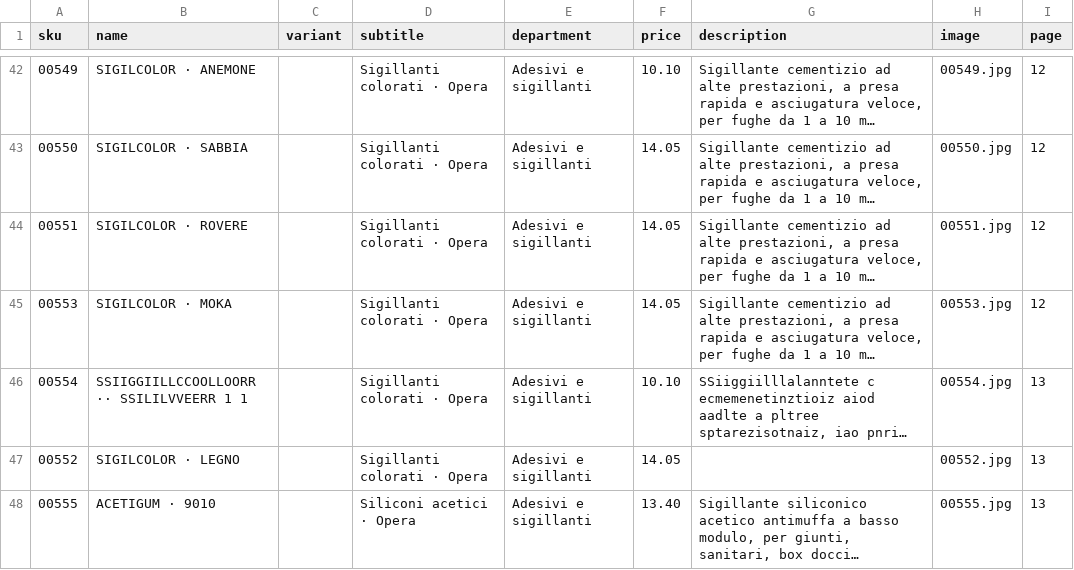
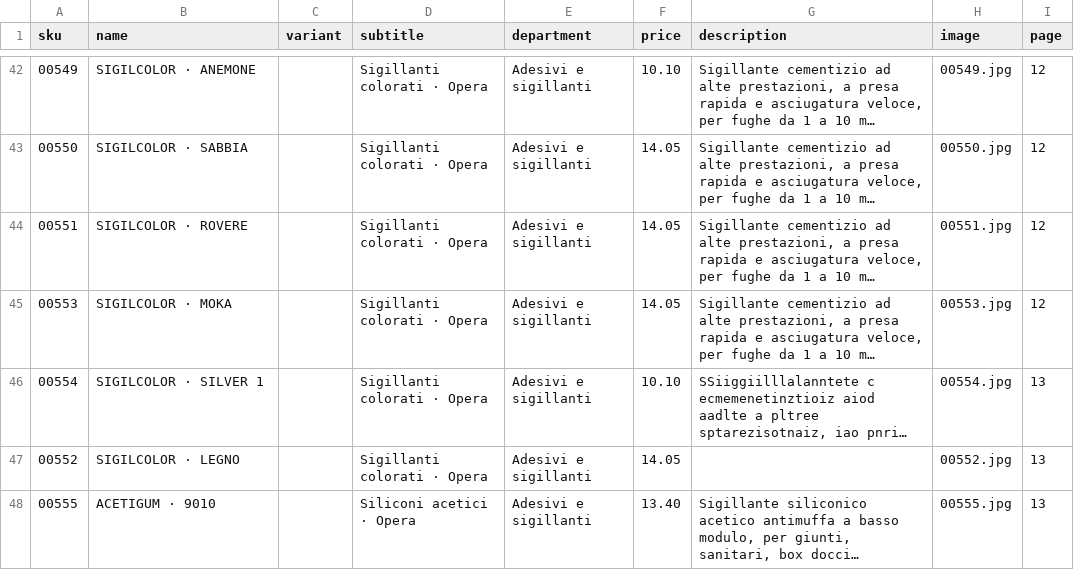
Before and after one commit to lekadaniel58-dotcom/DIGIHOUSESRL, a CSV file: data/catalogo.csv, drawn as a sheet; only a part is shown, gaps mark what is left out; long unchanged cells end in …; the diff names each change by its address in the sheet, - before the commit and + after, or states it on an @@ line.

Commit message:
Correct product 00554 name to SIGILCOLOR SILVER 1

```diff
--- a/data/catalogo.csv
+++ b/data/catalogo.csv
-B46 (name): SSIIGGIILLCCOOLLOORR ·· SSILILVVEERR 1 1
+B46 (name): SIGILCOLOR · SILVER 1
```
